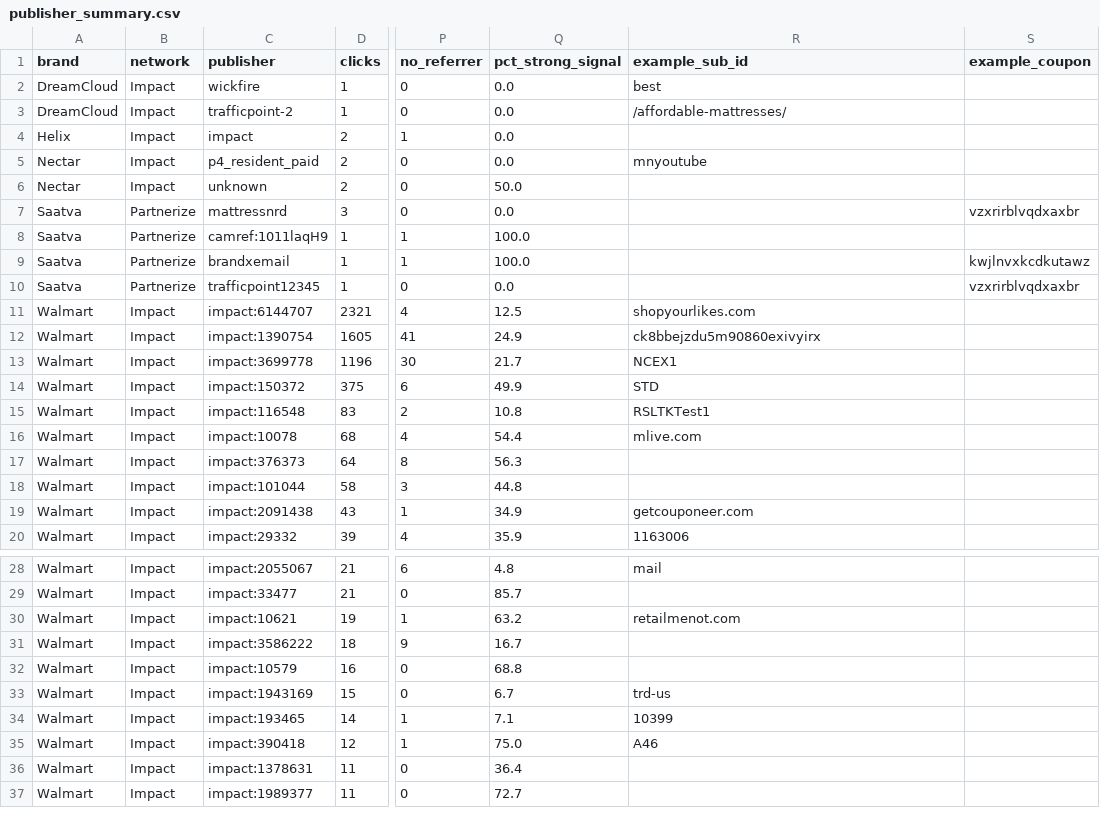
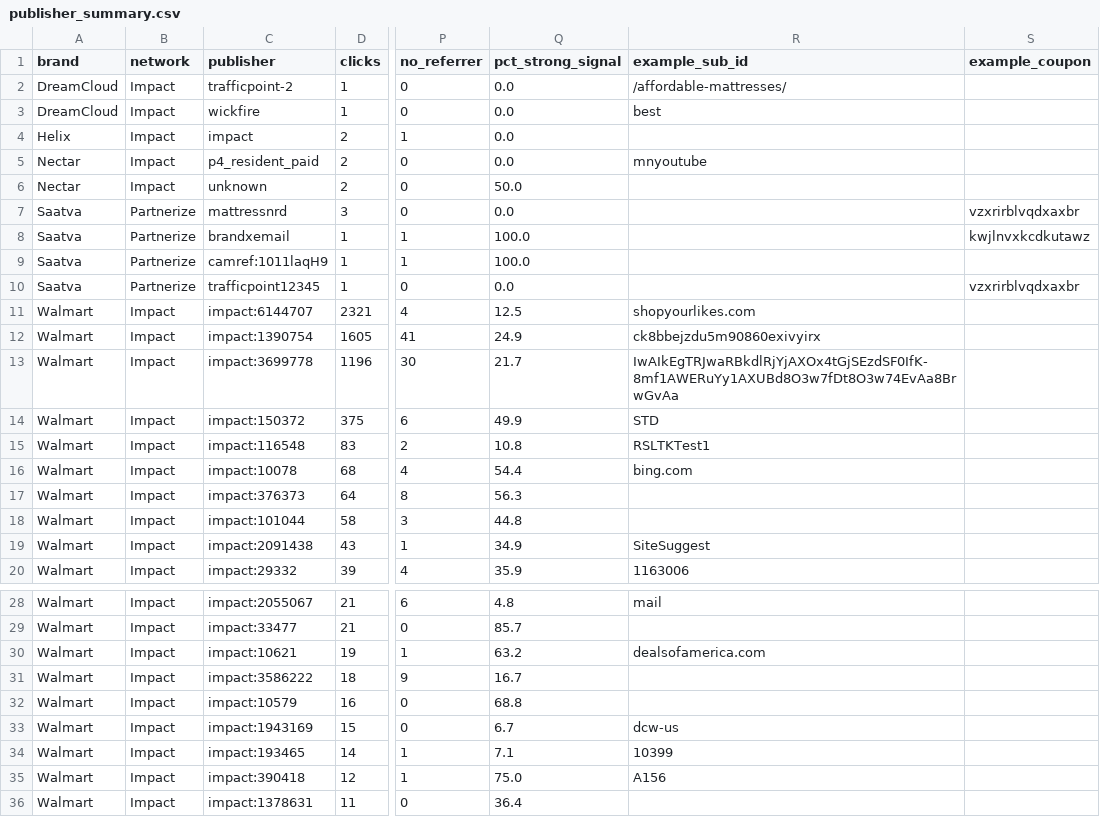
Before and after one commit to Hagaygro/partnerize-assignment, a CSV file: outputs/publisher_summary.csv, drawn as a sheet; only a part is shown, gaps mark what is left out; the shorter side is filled out with more unchanged rows; the diff covers the shown part only; the diff names each change by its address in the sheet, - before the commit and + after, or states it on an @@ line.

```diff
--- a/outputs/publisher_summary.csv
+++ b/outputs/publisher_summary.csv
@@ row 3 moved to row 2: DreamCloud @@
@@ row 9 moved to row 8: Saatva @@
-R13 (example_sub_id): NCEX1
+R13 (example_sub_id): IwAIkEgTRJwaRBkdlRjYjAXOx4tGjSEzdSF0IfK-8mf1AWERuYy1AXUBd8O3w7fDt8O3w74EvAa8BrwGvAa
-R16 (example_sub_id): mlive.com
+R16 (example_sub_id): bing.com
-R19 (example_sub_id): getcouponeer.com
+R19 (example_sub_id): SiteSuggest
-R30 (example_sub_id): retailmenot.com
+R30 (example_sub_id): dealsofamerica.com
-R33 (example_sub_id): trd-us
+R33 (example_sub_id): dcw-us
-R35 (example_sub_id): A46
+R35 (example_sub_id): A156
```
Also changed, not shown: 3 added rows, 3 removed rows, 52 moved rows and 23 edited cells elsewhere in this file, outputs/traffic_mix.csv, 8 other files.
